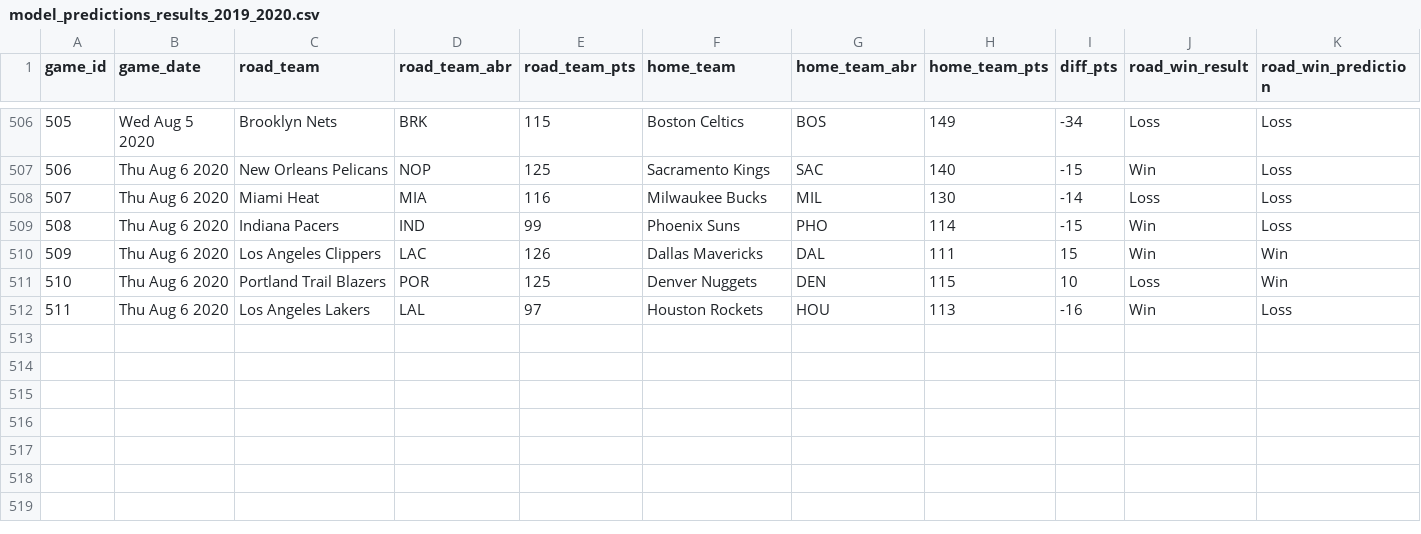
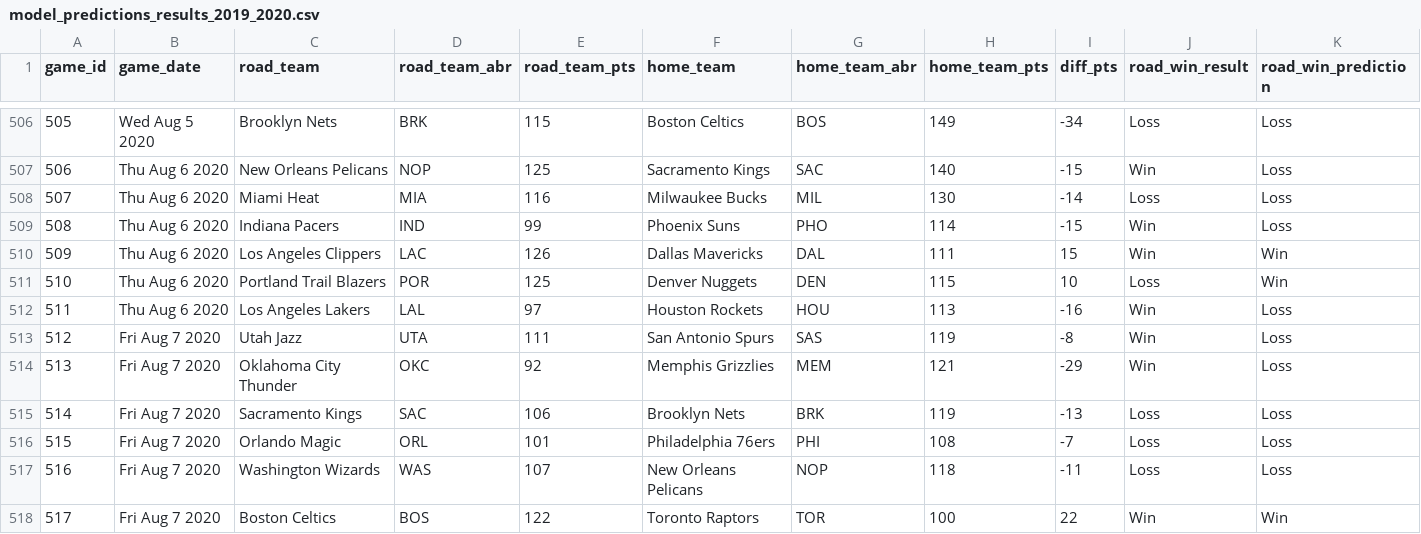
Before and after one commit to zsubhani/utexas_hw_python, a CSV file: model_predictions_results_2019_2020.csv, drawn as a sheet; only a part is shown, gaps mark what is left out; rows hold the shown columns only; the diff names each change by its address in the sheet, - before the commit and + after, or states it on an @@ line.

Commit message:
updated results

```diff
--- a/model_predictions_results_2019_2020.csv
+++ b/model_predictions_results_2019_2020.csv
+row 513: 512 | Fri Aug 7 2020 | Utah Jazz | UTA | 111 | San Antonio Spurs | SAS | 119 | -8 | Win | Loss
+row 514: 513 | Fri Aug 7 2020 | Oklahoma City Thunder | OKC | 92 | Memphis Grizzlies | MEM | 121 | -29 | Win | Loss
+row 515: 514 | Fri Aug 7 2020 | Sacramento Kings | SAC | 106 | Brooklyn Nets | BRK | 119 | -13 | Loss | Loss
+row 516: 515 | Fri Aug 7 2020 | Orlando Magic | ORL | 101 | Philadelphia 76ers | PHI | 108 | -7 | Loss | Loss
+row 517: 516 | Fri Aug 7 2020 | Washington Wizards | WAS | 107 | New Orleans Pelicans | NOP | 118 | -11 | Loss | Loss
+row 518: 517 | Fri Aug 7 2020 | Boston Celtics | BOS | 122 | Toronto Raptors | TOR | 100 | 22 | Win | Win
```
